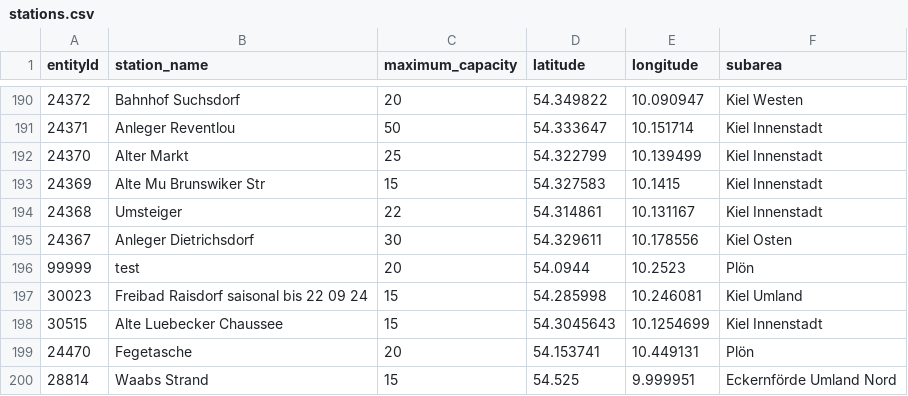
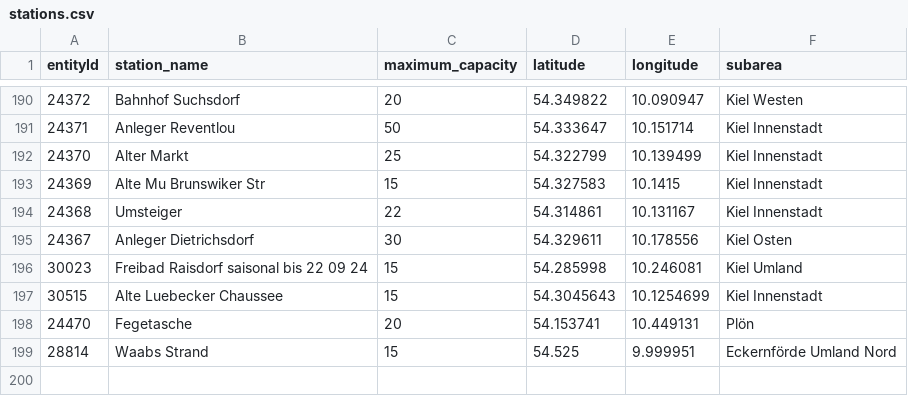
Before and after one commit to Claas99/sprottenflotte_pred_tool, a CSV file: data/stations.csv, drawn as a sheet; only a part is shown, gaps mark what is left out.

Commit message:
Update stations.csv

```diff
--- a/data/stations.csv
+++ b/data/stations.csv
@@ -195,3 +195,2 @@ entityId,station_name,maximum_capacity,latitude,longitude,subarea
 24367,Anleger Dietrichsdorf,30,54.329611,10.178556,Kiel Osten
-99999,test,20,54.0944,10.2523,Plön
 30023,Freibad Raisdorf  saisonal bis 22 09 24 ,15,54.285998,10.246081,Kiel Umland
```
